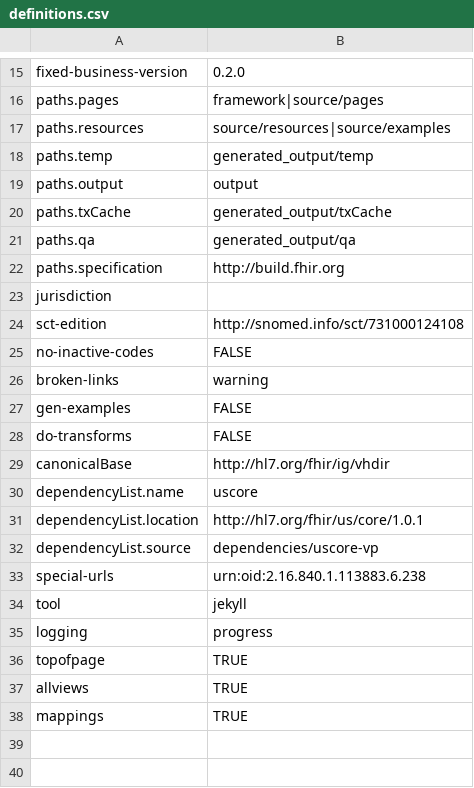
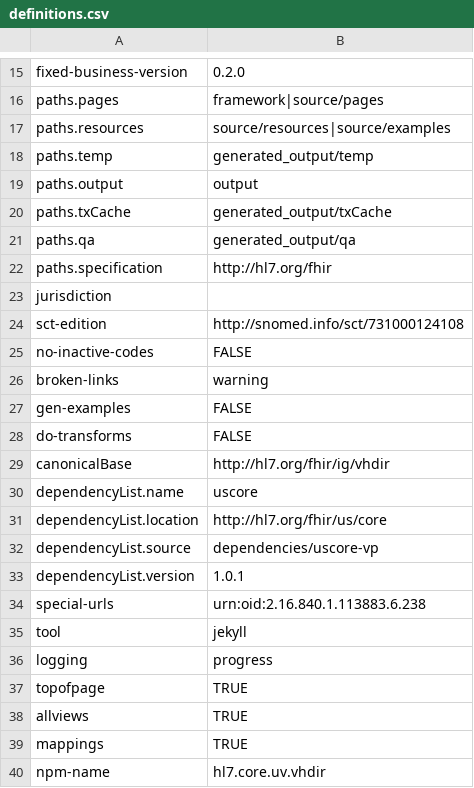
Before and after one commit to RamiroMontev/HL7r, a CSV file: definitions.csv, drawn as a sheet; only a part is shown, gaps mark what is left out.

Commit message:
fix build

```diff
--- a/definitions.csv
+++ b/definitions.csv
@@ -21,3 +21,3 @@ paths.txCache,generated_output/txCache
 paths.qa,generated_output/qa
-paths.specification,http://build.fhir.org
+paths.specification,http://hl7.org/fhir
 jurisdiction,
@@ -30,4 +30,5 @@ canonicalBase,http://hl7.org/fhir/ig/vhdir
 dependencyList.name,uscore
-dependencyList.location,http://hl7.org/fhir/us/core/1.0.1
+dependencyList.location,http://hl7.org/fhir/us/core
 dependencyList.source,dependencies/uscore-vp
+dependencyList.version,1.0.1
 special-urls,urn:oid:2.16.840.1.113883.6.238
@@ -38 +39,2 @@ allviews,TRUE
 mappings,TRUE
+npm-name,hl7.core.uv.vhdir
```
Also changed, not shown: 10 other files.
